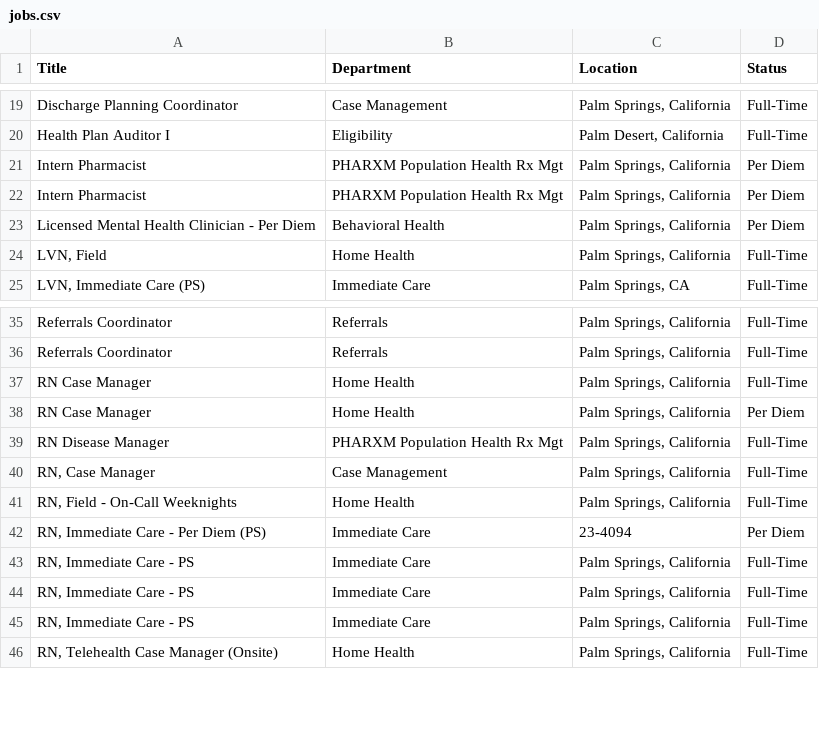
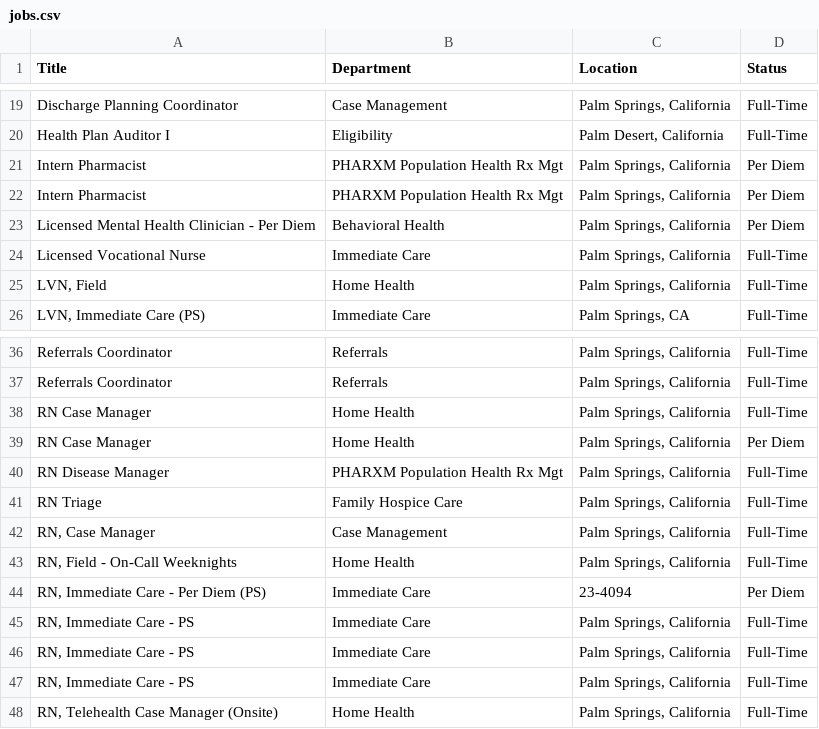
Before and after one commit to ryancheley/dohc_jobs, a CSV file: jobs.csv, drawn as a sheet; only a part is shown, gaps mark what is left out; the diff names each change by its address in the sheet, - before the commit and + after, or states it on an @@ line.

```diff
--- a/jobs.csv
+++ b/jobs.csv
+row 24: Licensed Vocational Nurse | Immediate Care | Palm Springs, California | Full-Time
+row 41: RN Triage | Family Hospice Care | Palm Springs, California | Full-Time
```
